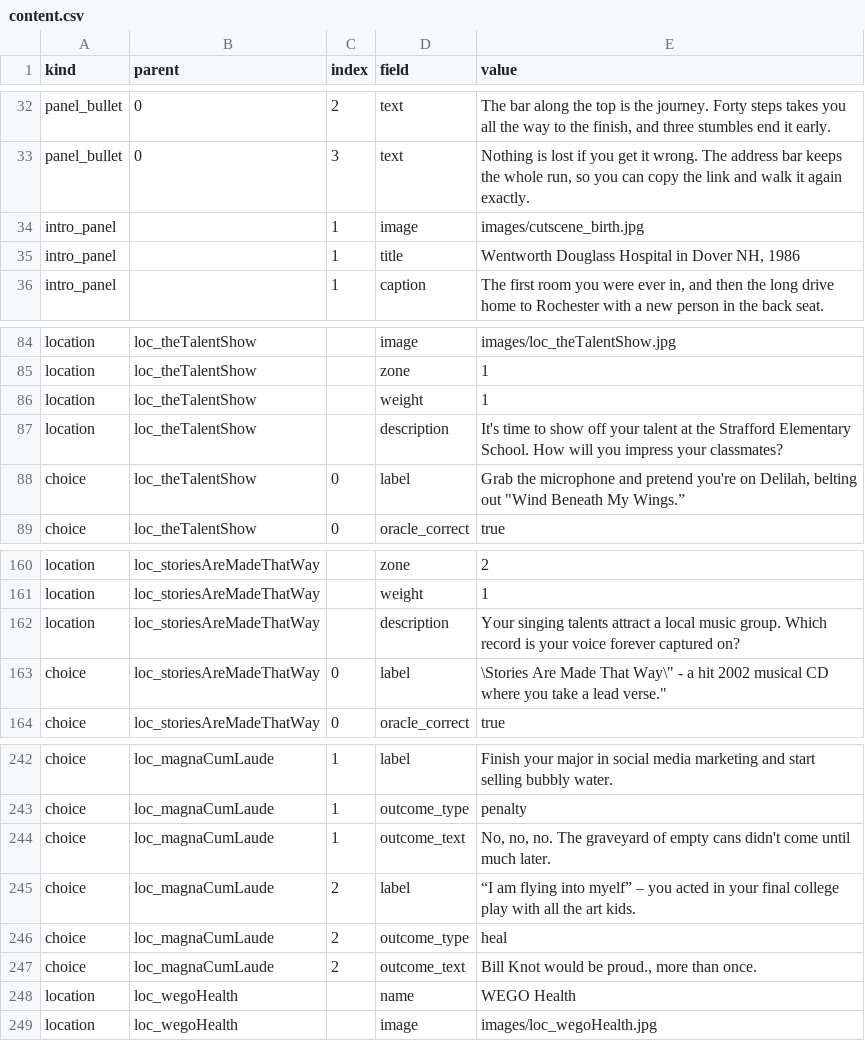
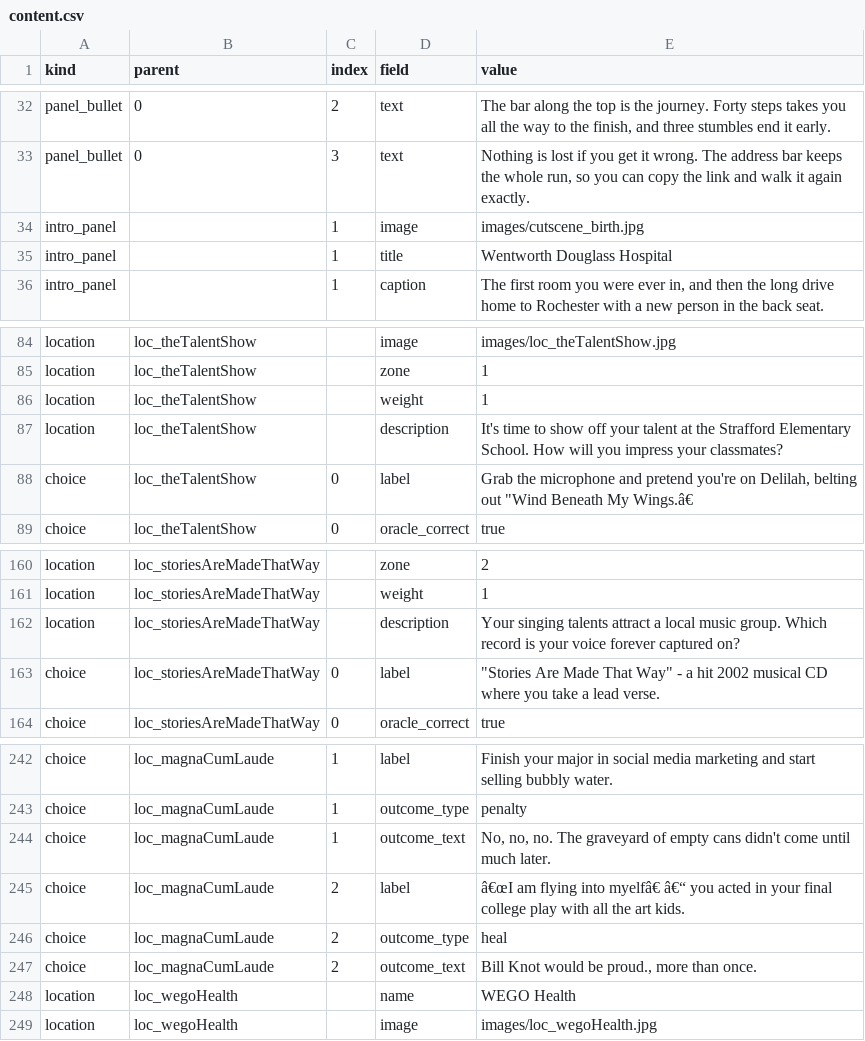
Before and after one commit to ptichko/amanda40, a CSV file: content/content.csv, drawn as a sheet; only a part is shown, gaps mark what is left out; the diff names each change by its address in the sheet, - before the commit and + after, or states it on an @@ line.

Commit message:
Rebuild index.html from updated content.csv
Bake intro panel title update and fix Stories Are Made That Way label CSV quoting so it parses and renders correctly.

```diff
--- a/content/content.csv
+++ b/content/content.csv
-E35 (value): Wentworth Douglass Hospital in Dover NH, 1986
+E35 (value): Wentworth Douglass Hospital
-E88 (value): …Beneath My Wings.”
+E88 (value): …Beneath My Wings.â€
-E163 (value): \Stories Are Made That Way\" - a hit 2002 musical CD where you take a lead verse."
+E163 (value): "Stories Are Made That Way" - a hit 2002 musical CD where you take a lead verse.
-E245 (value): “I am flying into myelf” – you acted…
+E245 (value): â€œI am flying into myelfâ€ â€“ you acted…
```
Also changed, not shown: 1 other file.
